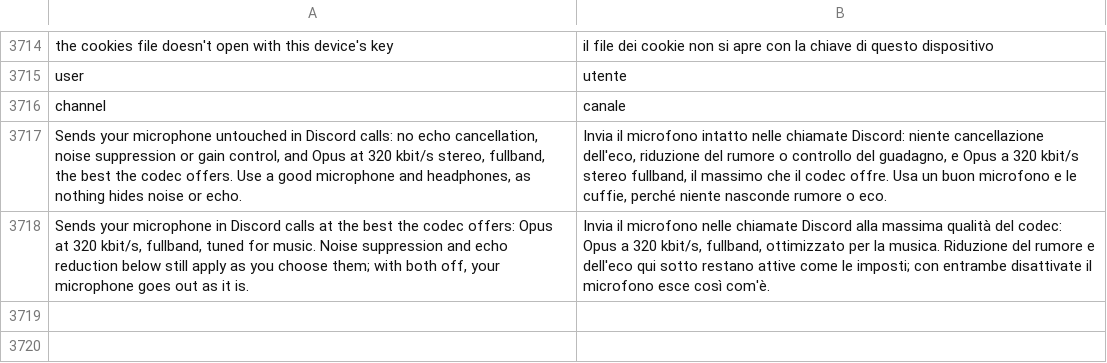
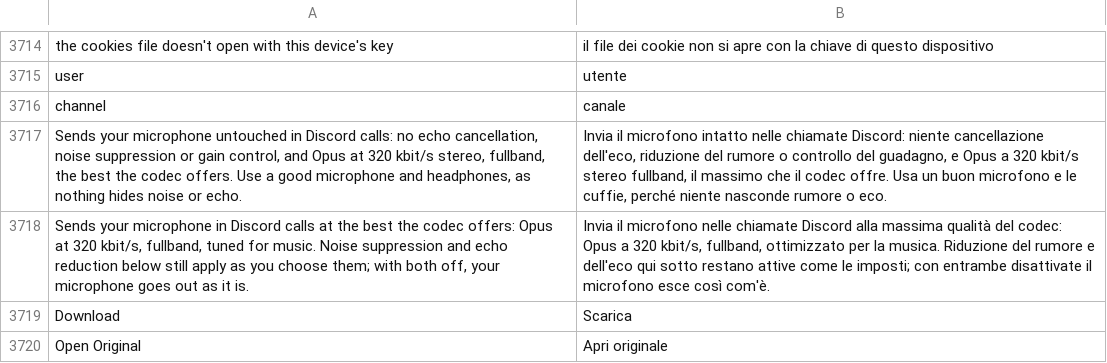
Before and after one commit to Spike848/BACKCORD, a TSV file: crates/backcord-iced-kit/src/i18n.tsv, drawn as a sheet; only a part is shown, gaps mark what is left out; the diff names each change by its address in the sheet, - before the commit and + after, or states it on an @@ line.

```diff
--- a/crates/backcord-iced-kit/src/i18n.tsv
+++ b/crates/backcord-iced-kit/src/i18n.tsv
+row 3719: Download | Scarica
+row 3720: Open Original | Apri originale
```
Also changed, not shown: 45 other files.
